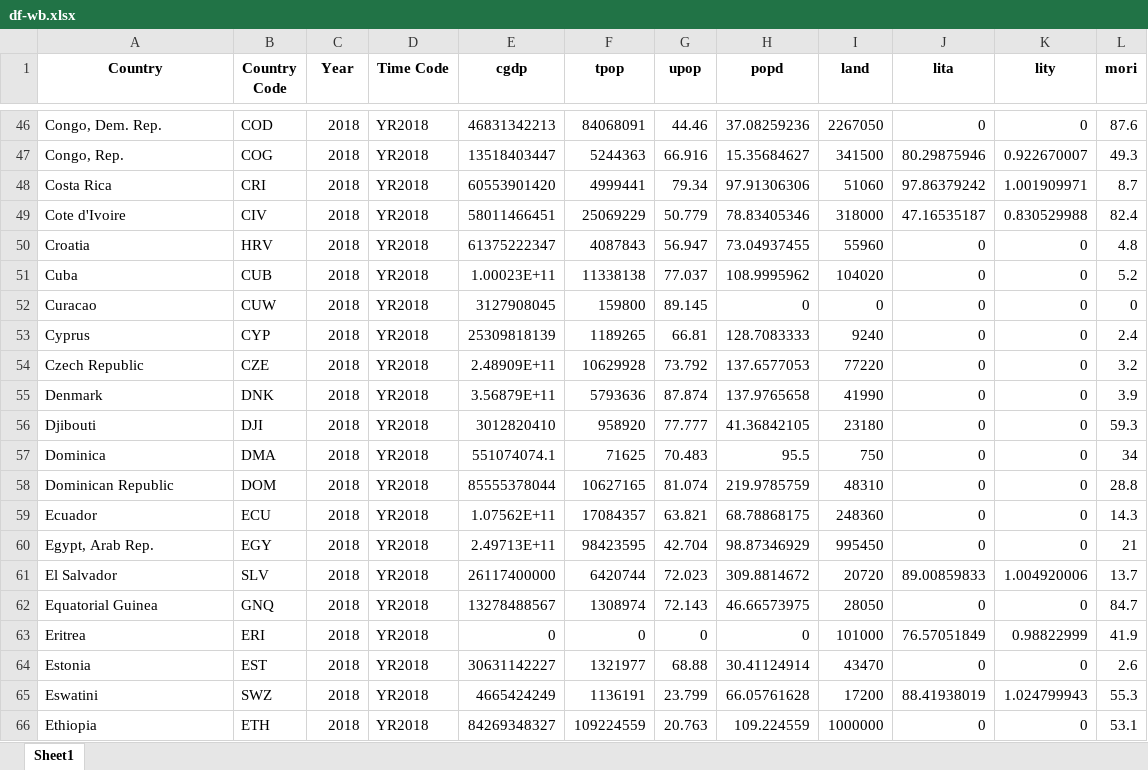
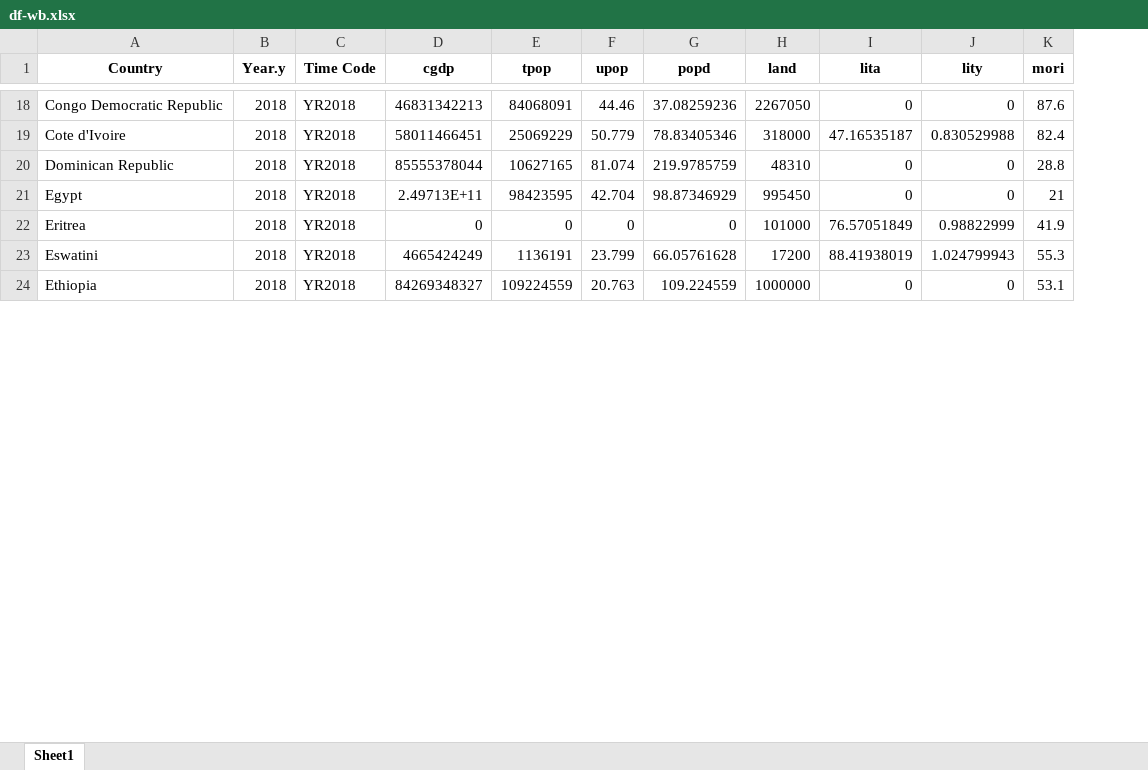
Before and after one commit to narslab/water-accessibility, an Excel workbook: results/df-wb.xlsx, sheet Sheet1, drawn as a sheet; only a part is shown, gaps mark what is left out; values as stored, in another font and other column widths than the file's, no borders; removed rows and columns are numbered as before the commit, all else as after; the diff covers the shown part only; the diff names each change by its address in the sheet, - before the commit and + after, or states it on an @@ line.

```diff
--- a/results/df-wb.xlsx (sheet Sheet1)
+++ b/results/df-wb.xlsx (sheet Sheet1)
-column B (Country Code), row 46: COD; row 49: CIV; row 58: DOM; row 60: EGY; row 63: ERI; rows 65-66: SWZ | ETH
-B1: Year
+B1: Year.y
-A18 (Country): Congo, Dem. Rep.
+A18 (Country): Congo Democratic Republic
-row 47: Congo, Rep. | COG | 2018 | YR2018 | 13518403447 | 5244363 | 66.916 | 15.35684627 | 341500 | 80.29875946 | 0.922670007 | 49.3
-row 48: Costa Rica | CRI | 2018 | YR2018 | 60553901420 | 4999441 | 79.34 | 97.91306306 | 51060 | 97.86379242 | 1.001909971 | 8.7
-row 50: Croatia | HRV | 2018 | YR2018 | 61375222347 | 4087843 | 56.947 | 73.04937455 | 55960 | 0 | 0 | 4.8
-row 51: Cuba | CUB | 2018 | YR2018 | 1.00023E+11 | 11338138 | 77.037 | 108.9995962 | 104020 | 0 | 0 | 5.2
-row 52: Curacao | CUW | 2018 | YR2018 | 3127908045 | 159800 | 89.145 | 0 | 0 | 0 | 0 | 0
-row 53: Cyprus | CYP | 2018 | YR2018 | 25309818139 | 1189265 | 66.81 | 128.7083333 | 9240 | 0 | 0 | 2.4
-row 54: Czech Republic | CZE | 2018 | YR2018 | 2.48909E+11 | 10629928 | 73.792 | 137.6577053 | 77220 | 0 | 0 | 3.2
-row 55: Denmark | DNK | 2018 | YR2018 | 3.56879E+11 | 5793636 | 87.874 | 137.9765658 | 41990 | 0 | 0 | 3.9
-row 56: Djibouti | DJI | 2018 | YR2018 | 3012820410 | 958920 | 77.777 | 41.36842105 | 23180 | 0 | 0 | 59.3
-row 57: Dominica | DMA | 2018 | YR2018 | 551074074.1 | 71625 | 70.483 | 95.5 | 750 | 0 | 0 | 34
-row 59: Ecuador | ECU | 2018 | YR2018 | 1.07562E+11 | 17084357 | 63.821 | 68.78868175 | 248360 | 0 | 0 | 14.3
-A21 (Country): Egypt, Arab Rep.
+A21 (Country): Egypt
-row 61: El Salvador | SLV | 2018 | YR2018 | 26117400000 | 6420744 | 72.023 | 309.8814672 | 20720 | 89.00859833 | 1.004920006 | 13.7
-row 62: Equatorial Guinea | GNQ | 2018 | YR2018 | 13278488567 | 1308974 | 72.143 | 46.66573975 | 28050 | 0 | 0 | 84.7
-row 64: Estonia | EST | 2018 | YR2018 | 30631142227 | 1321977 | 68.88 | 30.41124914 | 43470 | 0 | 0 | 2.6
```
Also changed, not shown: 1 added row, 131 removed rows and 3 edited cells elsewhere in this sheet, results/df-exp.xlsx, results/dfsimple.xlsx, 6 other files.
